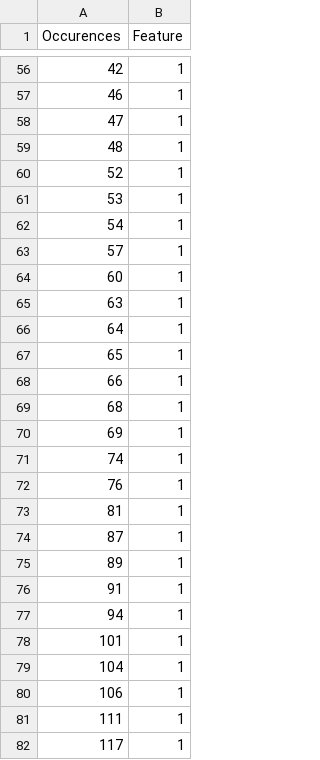
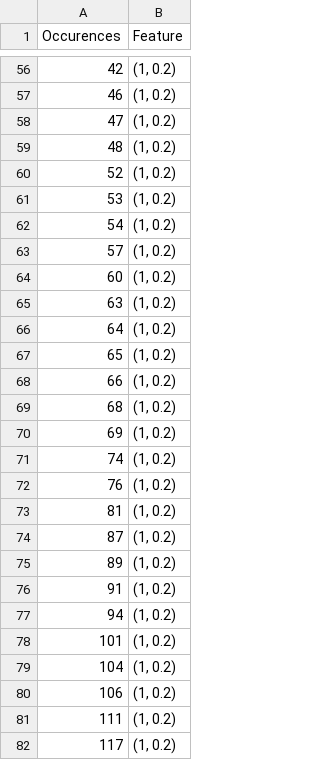
Before and after one commit to torstri/kex-jobb, a CSV file: svm_sfs_table.csv, drawn as a sheet; only a part is shown, gaps mark what is left out; the diff covers the shown part only.

```diff
--- a/svm_sfs_table.csv
+++ b/svm_sfs_table.csv
@@ -56,27 +56,27 @@ Occurences,Feature
-42,1
-46,1
-47,1
-48,1
-52,1
-53,1
-54,1
-57,1
-60,1
-63,1
-64,1
-65,1
-66,1
-68,1
-69,1
-74,1
-76,1
-81,1
-87,1
-89,1
-91,1
-94,1
-101,1
-104,1
-106,1
-111,1
-117,1
+42,"(1, 0.2)"
+46,"(1, 0.2)"
+47,"(1, 0.2)"
+48,"(1, 0.2)"
+52,"(1, 0.2)"
+53,"(1, 0.2)"
+54,"(1, 0.2)"
+57,"(1, 0.2)"
+60,"(1, 0.2)"
+63,"(1, 0.2)"
+64,"(1, 0.2)"
+65,"(1, 0.2)"
+66,"(1, 0.2)"
+68,"(1, 0.2)"
+69,"(1, 0.2)"
+74,"(1, 0.2)"
+76,"(1, 0.2)"
+81,"(1, 0.2)"
+87,"(1, 0.2)"
+89,"(1, 0.2)"
+91,"(1, 0.2)"
+94,"(1, 0.2)"
+101,"(1, 0.2)"
+104,"(1, 0.2)"
+106,"(1, 0.2)"
+111,"(1, 0.2)"
+117,"(1, 0.2)"
```
Also changed, not shown: 143 edited cells elsewhere in this file, 11 other files.
